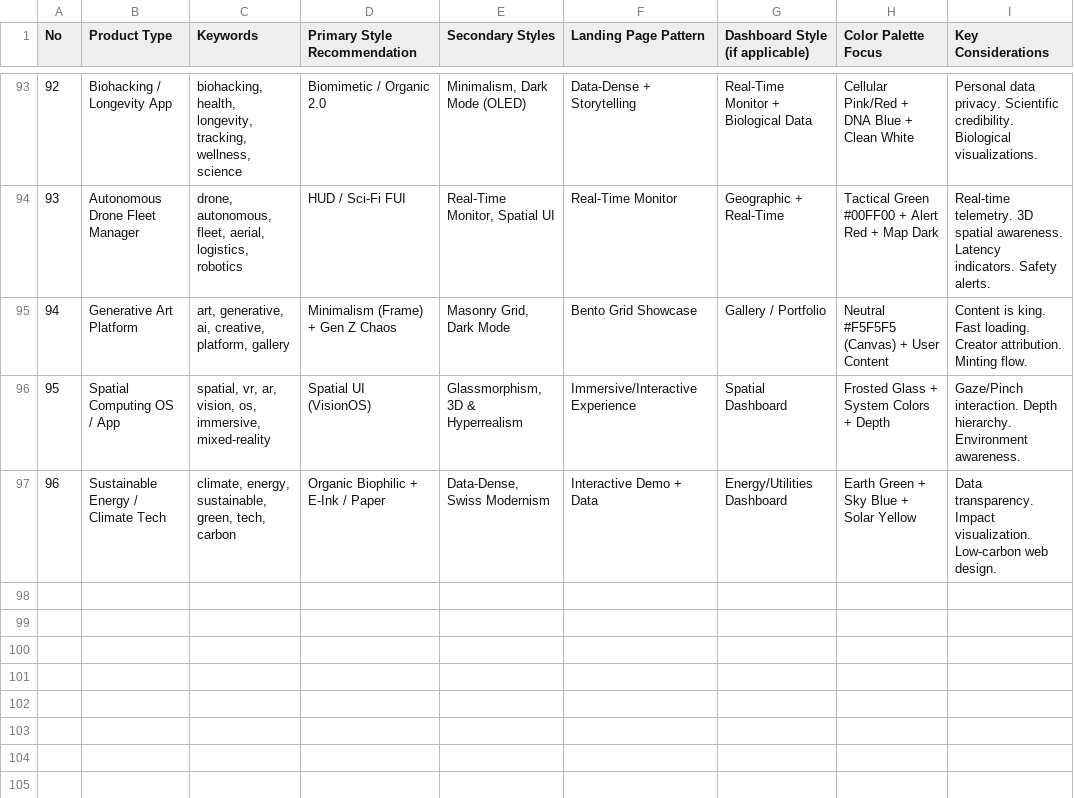
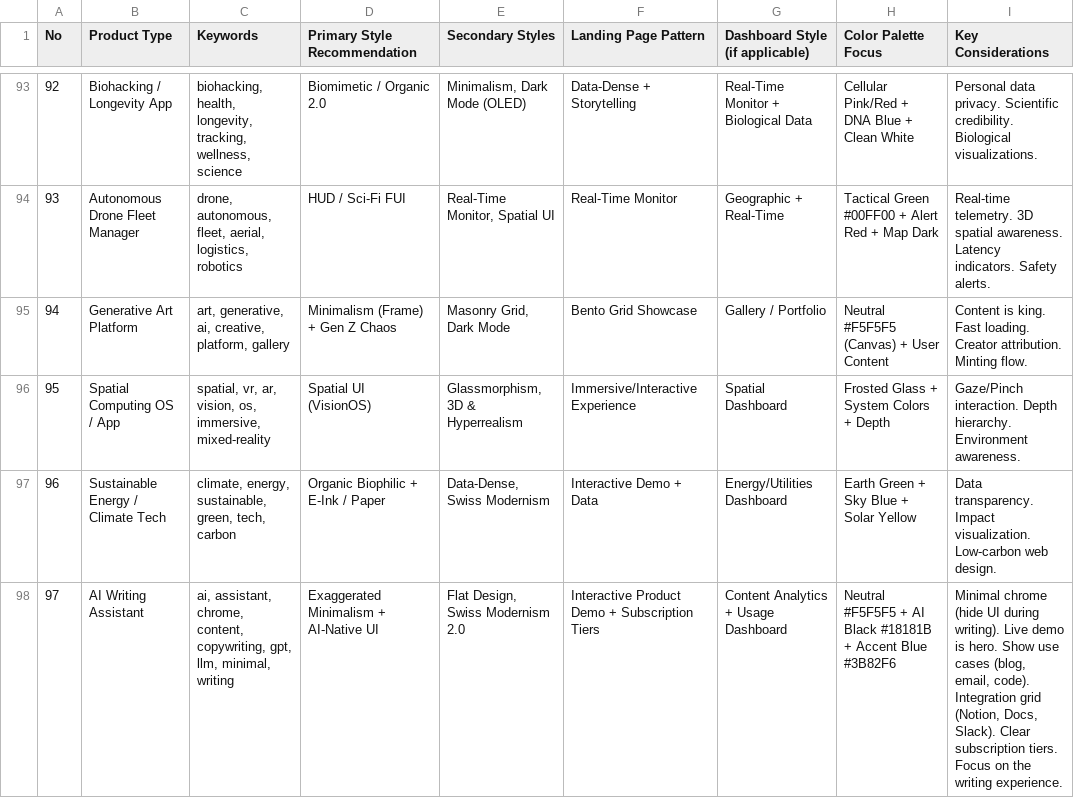
Before and after one commit to arenazl/munify, a CSV file: .claude/skills/ui-ux-pro-max/data/products.csv, drawn as a sheet; only a part is shown, gaps mark what is left out.

```diff
--- a/.claude/skills/ui-ux-pro-max/data/products.csv
+++ b/.claude/skills/ui-ux-pro-max/data/products.csv
@@ -97 +97,2 @@ No,Product Type,Keywords,Primary Style Recommendation,Secondary Styles,Landing P
 96,Sustainable Energy / Climate Tech,"climate, energy, sustainable, green, tech, carbon",Organic Biophilic + E-Ink / Paper,"Data-Dense, Swiss Modernism",Interactive Demo + Data,Energy/Utilities Dashboard,Earth Green + Sky Blue + Solar Yellow,Data transparency. Impact visualization. Low-carbon web design.
+97,AI Writing Assistant,"ai, assistant, chrome, content, copywriting, gpt, llm, minimal, writing",Exaggerated Minimalism + AI-Native UI,"Flat Design, Swiss Modernism 2.0",Interactive Product Demo + Subscription Tiers,Content Analytics + Usage Dashboard,Neutral #F5F5F5 + AI Black #18181B + Accent Blue #3B82F6,"Minimal chrome (hide UI during writing). Live demo is hero. Show use cases (blog, email, code). Integration grid (Notion, Docs, Slack). Clear subscription tiers. Focus on the writing experience."
```
Also changed, not shown: .claude/skills/ui-ux-pro-max/data/colors.csv, 24 other files.
